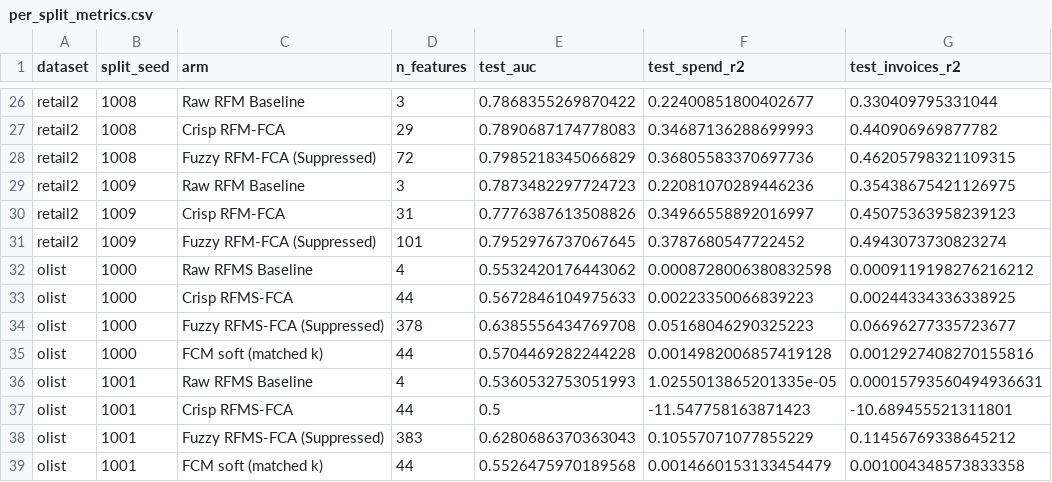
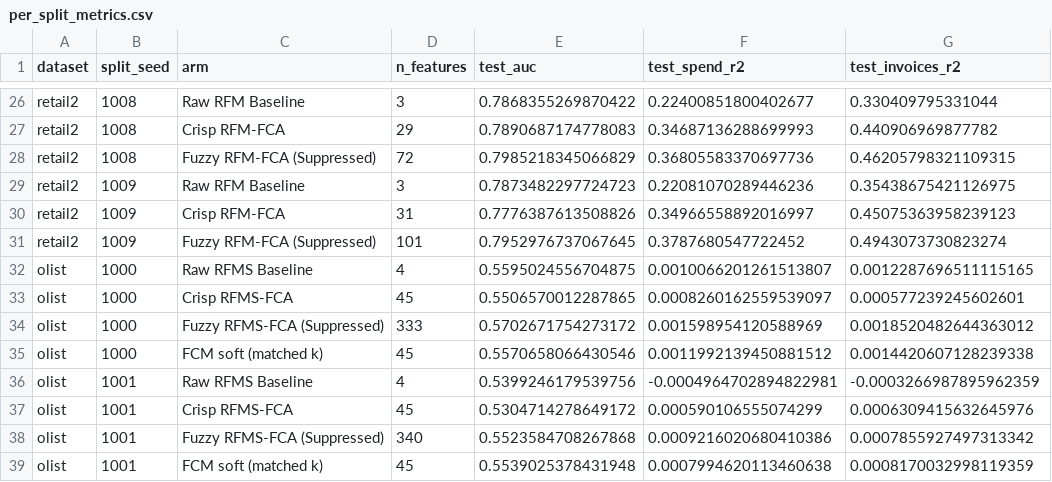
Before and after one commit to nandana-das/rfms-fuzzy-fca-segmentation, a CSV file: results/multisplit_validation/per_split_metrics.csv, drawn as a sheet; only a part is shown, gaps mark what is left out; the diff covers the shown part only.

Commit message:
Eliminate Olist temporal review leakage and stored-band attachment, rerun temporal and 10-split experiments, synchronize docs, and organize repository

```diff
--- a/results/multisplit_validation/per_split_metrics.csv
+++ b/results/multisplit_validation/per_split_metrics.csv
@@ -31,9 +31,9 @@ retail2,1009,Crisp RFM-FCA,31,0.7776387613508826,0.34966558892016997,0.450753639
 retail2,1009,Fuzzy RFM-FCA (Suppressed),101,0.7952976737067645,0.3787680547722452,0.4943073730823274
-olist,1000,Raw RFMS Baseline,4,0.5532420176443062,0.0008728006380832598,0.0009119198276216212
-olist,1000,Crisp RFMS-FCA,44,0.5672846104975633,0.00223350066839223,0.00244334336338925
-olist,1000,Fuzzy RFMS-FCA (Suppressed),378,0.6385556434769708,0.05168046290325223,0.06696277335723677
-olist,1000,FCM soft (matched k),44,0.5704469282244228,0.0014982006857419128,0.0012927408270155816
-olist,1001,Raw RFMS Baseline,4,0.5360532753051993,1.0255013865201335e-05,0.00015793560494936631
-olist,1001,Crisp RFMS-FCA,44,0.5,-11.547758163871423,-10.689455521311801
-olist,1001,Fuzzy RFMS-FCA (Suppressed),383,0.6280686370363043,0.10557071077855229,0.11456769338645212
-olist,1001,FCM soft (matched k),44,0.5526475970189568,0.0014660153133454479,0.001004348573833358
+olist,1000,Raw RFMS Baseline,4,0.5595024556704875,0.0010066201261513807,0.0012287696511115165
+olist,1000,Crisp RFMS-FCA,45,0.5506570012287865,0.0008260162559539097,0.000577239245602601
+olist,1000,Fuzzy RFMS-FCA (Suppressed),333,0.5702671754273172,0.001598954120588969,0.0018520482644363012
+olist,1000,FCM soft (matched k),45,0.5570658066430546,0.0011992139450881512,0.0014420607128239338
+olist,1001,Raw RFMS Baseline,4,0.5399246179539756,-0.0004964702894822981,-0.0003266987895962359
+olist,1001,Crisp RFMS-FCA,45,0.5304714278649172,0.000590106555074299,0.0006309415632645976
+olist,1001,Fuzzy RFMS-FCA (Suppressed),340,0.5523584708267868,0.0009216020680410386,0.0007855927497313342
+olist,1001,FCM soft (matched k),45,0.5539025378431948,0.0007994620113460638,0.0008170032998119359
```
Also changed, not shown: 108 edited cells elsewhere in this file, results/base_paper_numerical_comparison.csv, results/multisplit_validation/multisplit_summary.csv, 19 other files.
